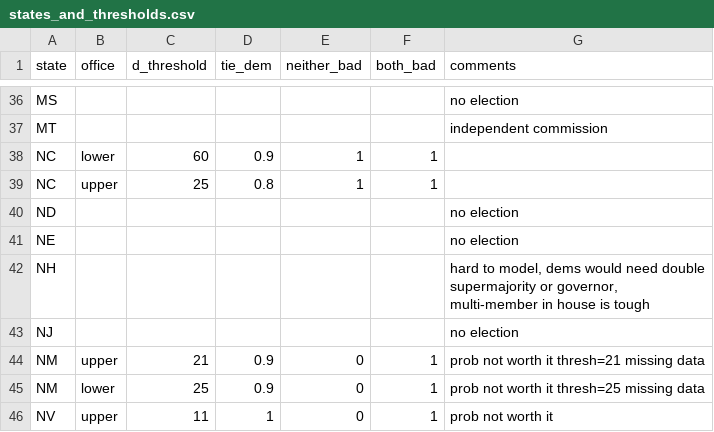
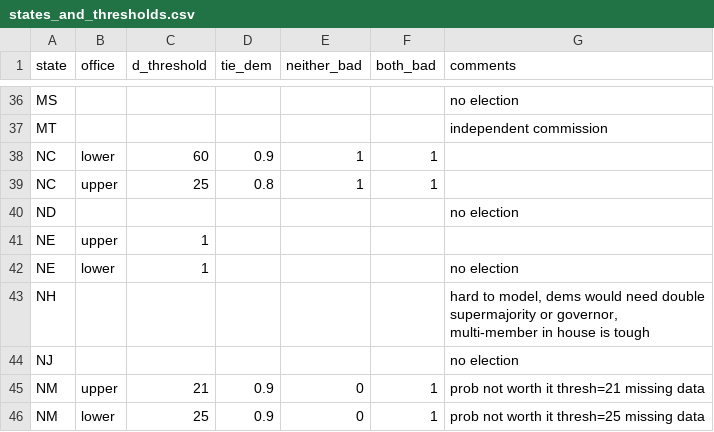
Before and after one commit to jacobwachspress/elections, a CSV file: data/input/parameters/states_and_thresholds.csv, drawn as a sheet; only a part is shown, gaps mark what is left out; the shorter side is filled out with more unchanged rows.

```diff
--- a/data/input/parameters/states_and_thresholds.csv
+++ b/data/input/parameters/states_and_thresholds.csv
@@ -40,3 +40,4 @@ NC,upper,25,0.8,1,1,
 ND,,,,,,no election
-NE,,,,,,no election
+NE,upper,1,,,,
+NE,lower,1,,,,no election
 NH,,,,,,"hard to model, dems would need double supermajority or governor, multi-member in house is tough"
```
Also changed, not shown: 3 other files.
